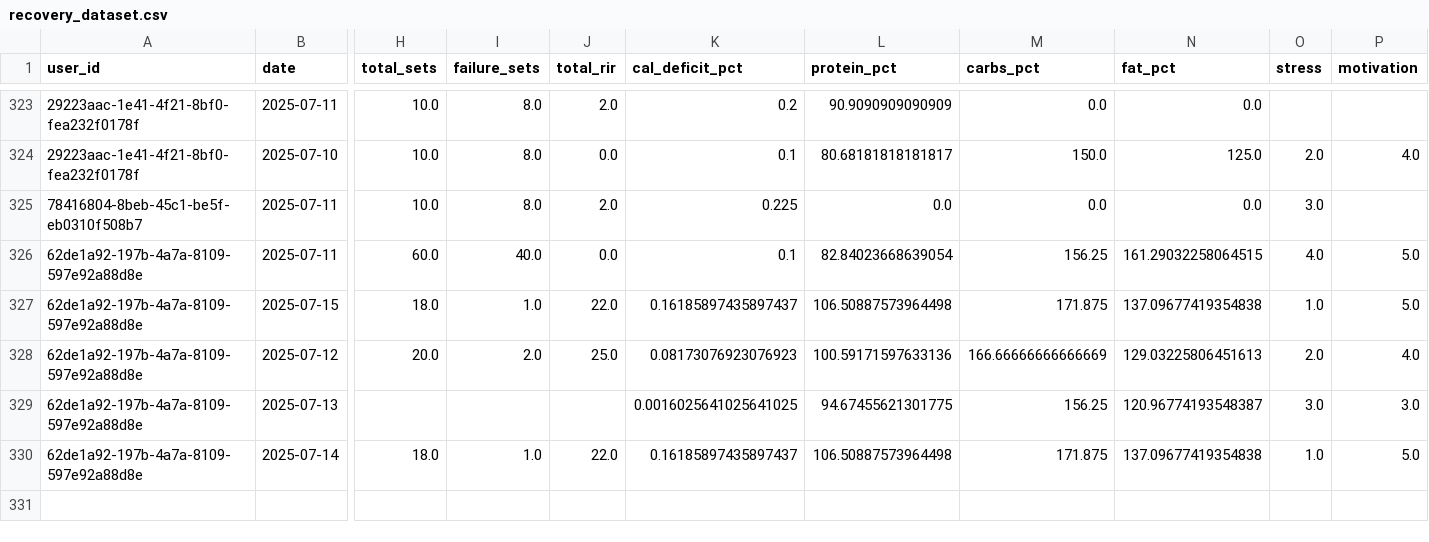
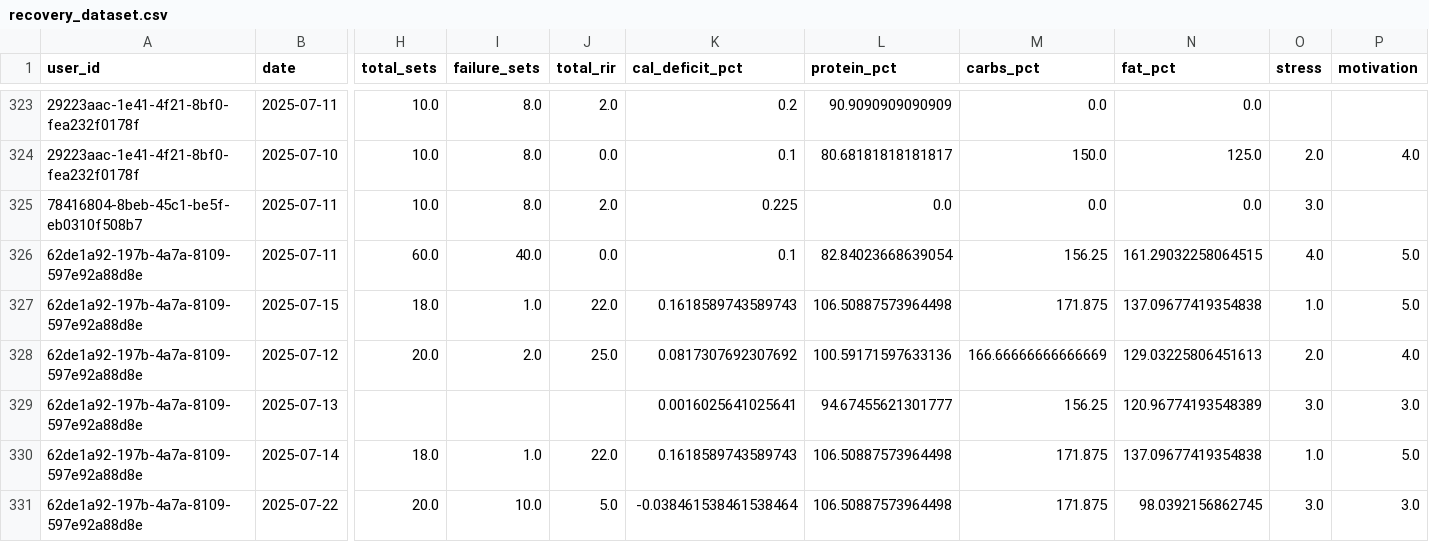
Before and after one commit to humzah-malik/RecoverTrack, a CSV file: backend/recovery_dataset.csv, drawn as a sheet; only a part is shown, gaps mark what is left out; rows hold the shown columns only; the diff names each change by its address in the sheet, - before the commit and + after, or states it on an @@ line.

```diff
--- a/backend/recovery_dataset.csv
+++ b/backend/recovery_dataset.csv
-K327 (cal_deficit_pct): 0.16185897435897437
+K327 (cal_deficit_pct): 0.1618589743589743
-K328 (cal_deficit_pct): 0.08173076923076923
+K328 (cal_deficit_pct): 0.0817307692307692
-K329 (cal_deficit_pct): 0.0016025641025641025
+K329 (cal_deficit_pct): 0.0016025641025641
-L329 (protein_pct): 94.67455621301775
+L329 (protein_pct): 94.67455621301777
-N329 (fat_pct): 120.96774193548387
+N329 (fat_pct): 120.96774193548389
-K330 (cal_deficit_pct): 0.16185897435897437
+K330 (cal_deficit_pct): 0.1618589743589743
+row 331: 62de1a92-197b-4a7a-8109-597e92a88d8e | 2025-07-22 | 20.0 | 10.0 | 5.0 | -0.038461538461538464 | 106.50887573964498 | 171.875 | 98.0392156862745 | 3.0 | 3.0
```
Also changed, not shown: backend/user_recovery_heads.csv, 8 other files.
